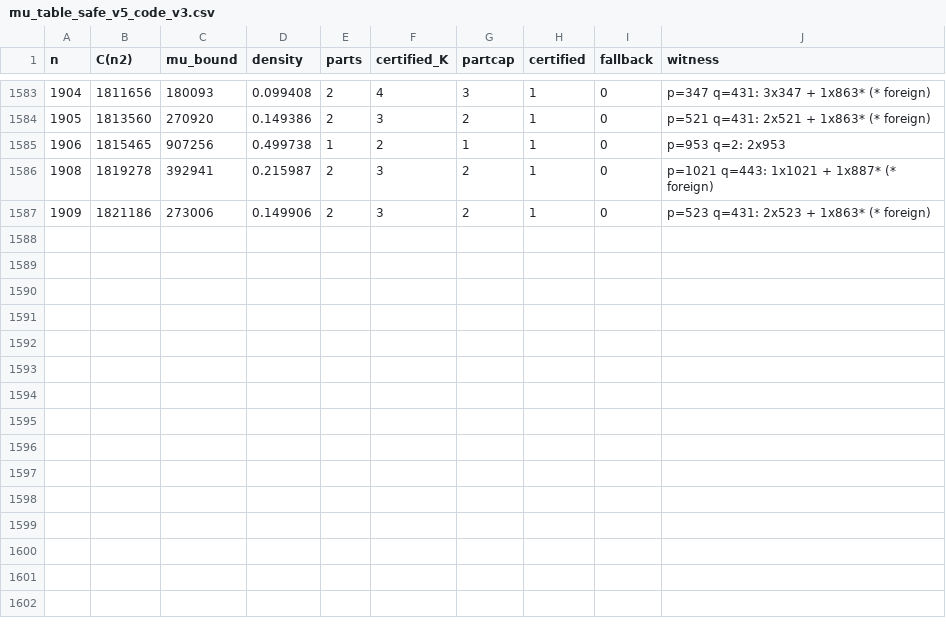
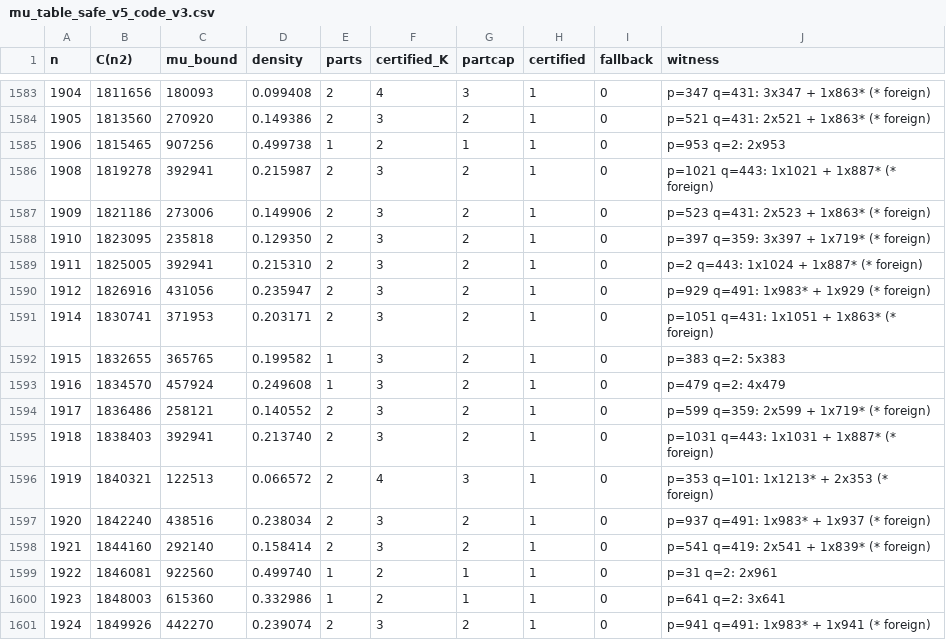
Before and after one commit to vipulnaik/ark-conjecture, a CSV file: outputs/mu_table_safe_v5_code_v3.csv, drawn as a sheet; only a part is shown, gaps mark what is left out; the diff names each change by its address in the sheet, - before the commit and + after, or states it on an @@ line.

Commit message:
Checkpoint partial output of ongoing script run

```diff
--- a/outputs/mu_table_safe_v5_code_v3.csv
+++ b/outputs/mu_table_safe_v5_code_v3.csv
+row 1588: 1910 | 1823095 | 235818 | 0.129350 | 2 | 3 | 2 | 1 | 0 | p=397 q=359: 3x397 + 1x719* (* foreign)
+row 1589: 1911 | 1825005 | 392941 | 0.215310 | 2 | 3 | 2 | 1 | 0 | p=2 q=443: 1x1024 + 1x887* (* foreign)
+row 1590: 1912 | 1826916 | 431056 | 0.235947 | 2 | 3 | 2 | 1 | 0 | p=929 q=491: 1x983* + 1x929 (* foreign)
+row 1591: 1914 | 1830741 | 371953 | 0.203171 | 2 | 3 | 2 | 1 | 0 | p=1051 q=431: 1x1051 + 1x863* (* foreign)
+row 1592: 1915 | 1832655 | 365765 | 0.199582 | 1 | 3 | 2 | 1 | 0 | p=383 q=2: 5x383
+row 1593: 1916 | 1834570 | 457924 | 0.249608 | 1 | 3 | 2 | 1 | 0 | p=479 q=2: 4x479
+row 1594: 1917 | 1836486 | 258121 | 0.140552 | 2 | 3 | 2 | 1 | 0 | p=599 q=359: 2x599 + 1x719* (* foreign)
+row 1595: 1918 | 1838403 | 392941 | 0.213740 | 2 | 3 | 2 | 1 | 0 | p=1031 q=443: 1x1031 + 1x887* (* foreign)
+row 1596: 1919 | 1840321 | 122513 | 0.066572 | 2 | 4 | 3 | 1 | 0 | p=353 q=101: 1x1213* + 2x353 (* foreign)
+row 1597: 1920 | 1842240 | 438516 | 0.238034 | 2 | 3 | 2 | 1 | 0 | p=937 q=491: 1x983* + 1x937 (* foreign)
+row 1598: 1921 | 1844160 | 292140 | 0.158414 | 2 | 3 | 2 | 1 | 0 | p=541 q=419: 2x541 + 1x839* (* foreign)
+row 1599: 1922 | 1846081 | 922560 | 0.499740 | 1 | 2 | 1 | 1 | 0 | p=31 q=2: 2x961
+row 1600: 1923 | 1848003 | 615360 | 0.332986 | 1 | 2 | 1 | 1 | 0 | p=641 q=2: 3x641
+row 1601: 1924 | 1849926 | 442270 | 0.239074 | 2 | 3 | 2 | 1 | 0 | p=941 q=491: 1x983* + 1x941 (* foreign)
```
